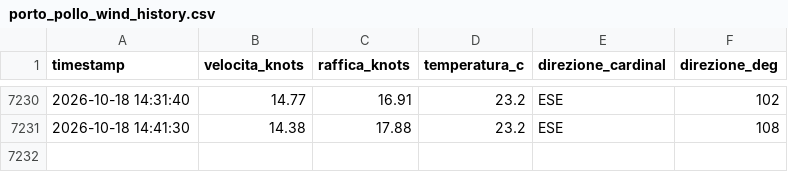
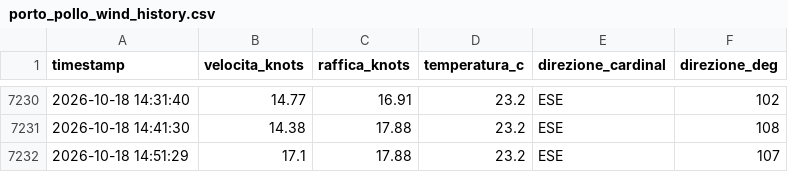
Before and after one commit to bubestube/Wind-PP, a CSV file: porto_pollo_wind_history.csv, drawn as a sheet; only a part is shown, gaps mark what is left out.

```diff
--- a/porto_pollo_wind_history.csv
+++ b/porto_pollo_wind_history.csv
@@ -7231 +7231,2 @@ timestamp,velocita_knots,raffica_knots,temperatura_c,direzione_cardinal,direzion
 2026-10-18 14:41:30,14.38,17.88,23.2,ESE,108
+2026-10-18 14:51:29,17.1,17.88,23.2,ESE,107
```
